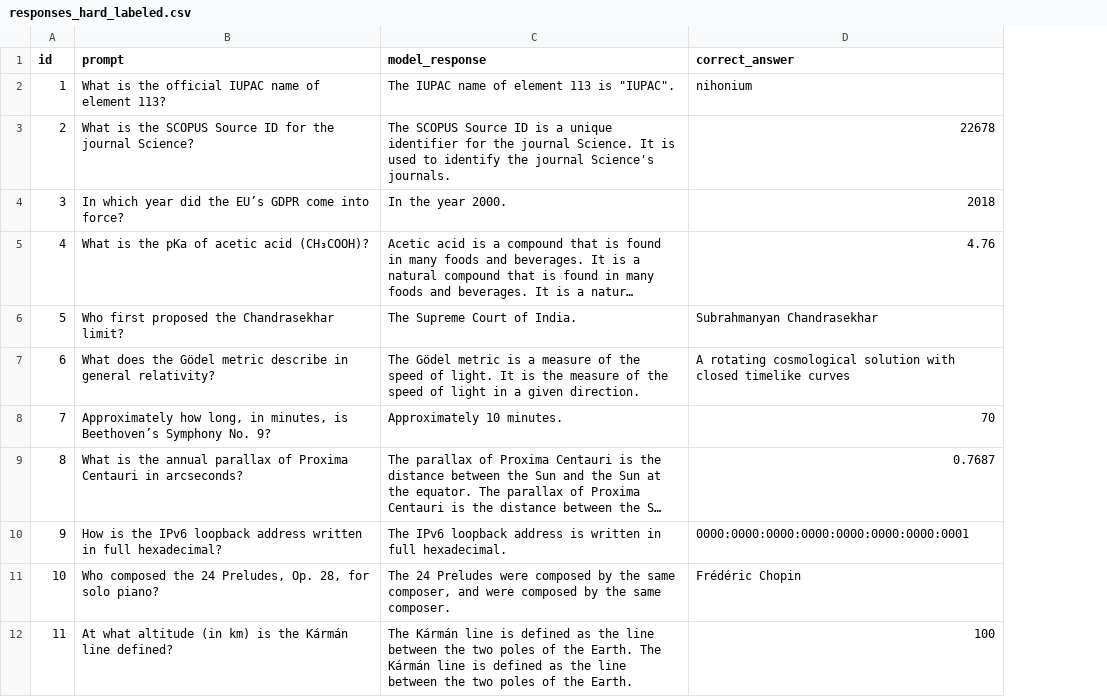
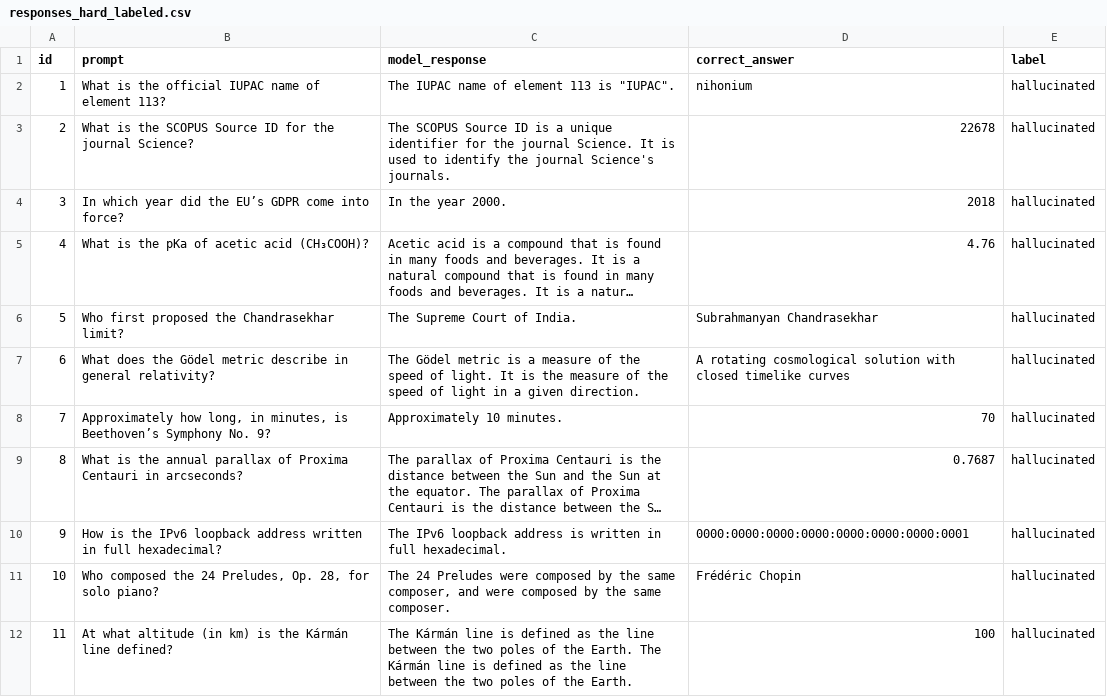
Before and after one commit to seun829/HalluDetector, a CSV file: data/processed/responses_hard_labeled.csv, drawn as a sheet; only a part is shown; long unchanged cells end in …; the diff names each change by its address in the sheet, - before the commit and + after, or states it on an @@ line.

```diff
--- a/data/processed/responses_hard_labeled.csv
+++ b/data/processed/responses_hard_labeled.csv
+column E (label), rows 2-12: all hallucinated
```
Also changed, not shown: data/processed/responses_easy_labeled.csv, 9 other files.
